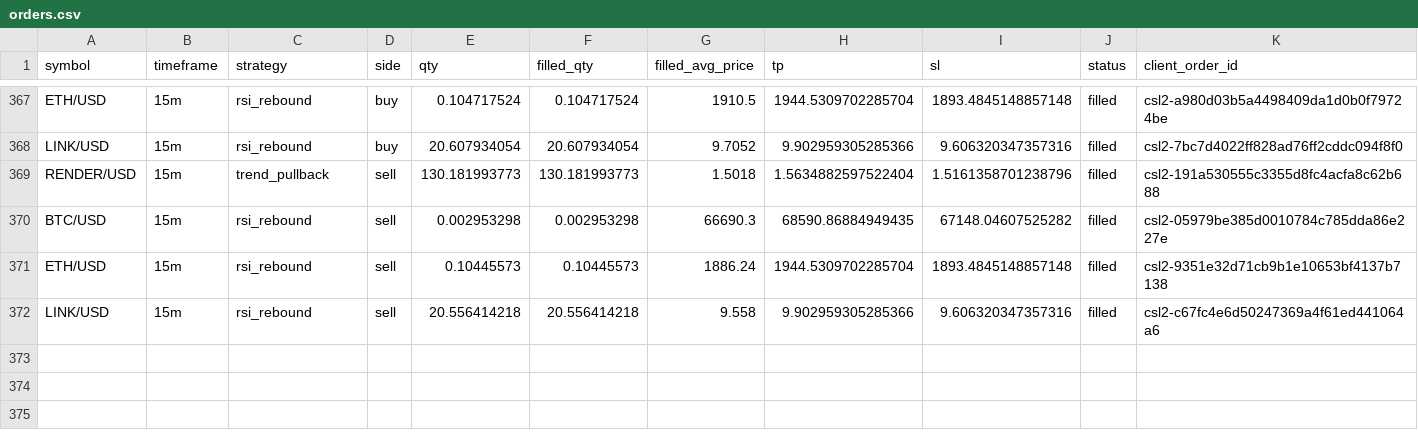
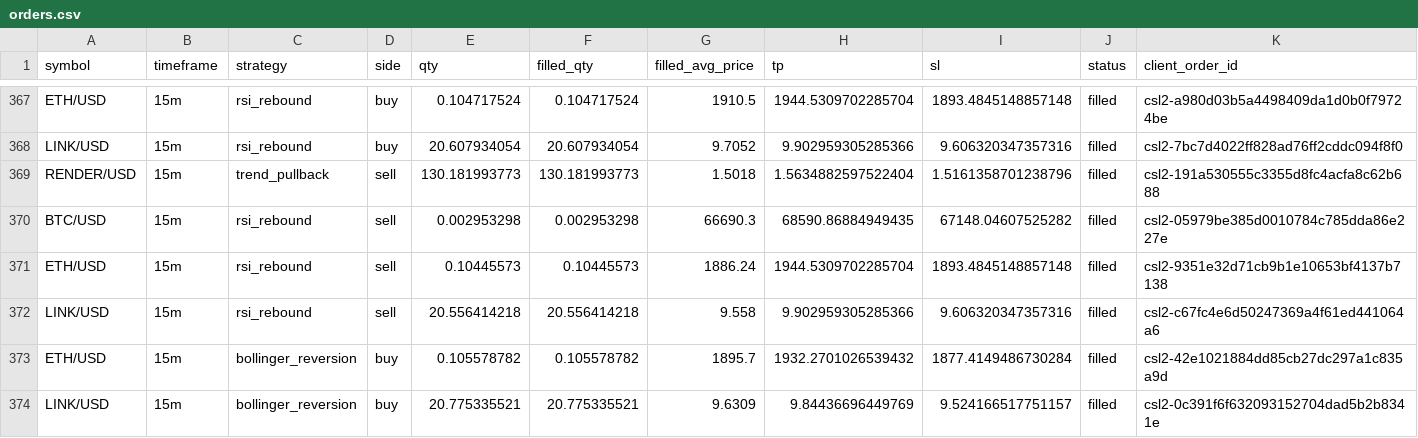
Before and after one commit to Rand0mUs3r-afk/CryptoStrategyLab, a CSV file: orders.csv, drawn as a sheet; only a part is shown, gaps mark what is left out; rows hold the shown columns only; the diff names each change by its address in the sheet, - before the commit and + after, or states it on an @@ line.

```diff
--- a/orders.csv
+++ b/orders.csv
+row 373: ETH/USD | 15m | bollinger_reversion | buy | 0.105578782 | 0.105578782 | 1895.7 | 1932.2701026539432 | 1877.4149486730284 | filled | csl2-42e1021884dd85cb27dc297a1c835a9d
+row 374: LINK/USD | 15m | bollinger_reversion | buy | 20.775335521 | 20.775335521 | 9.6309 | 9.84436696449769 | 9.524166517751157 | filled | csl2-0c391f6f632093152704dad5b2b8341e
```
Also changed, not shown: open_positions.csv, reconciliation.csv, 9 other files.
